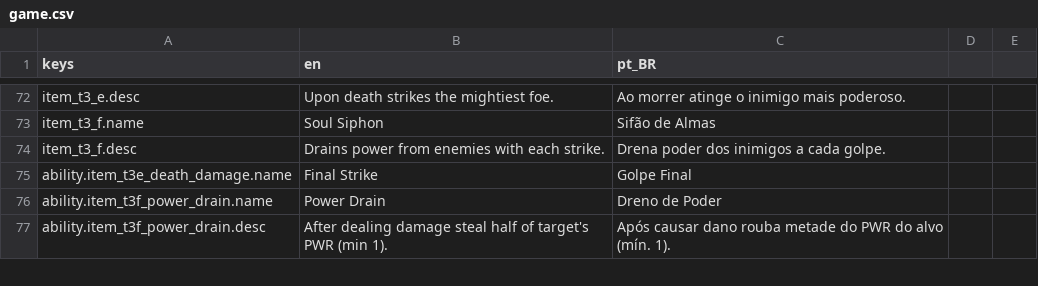
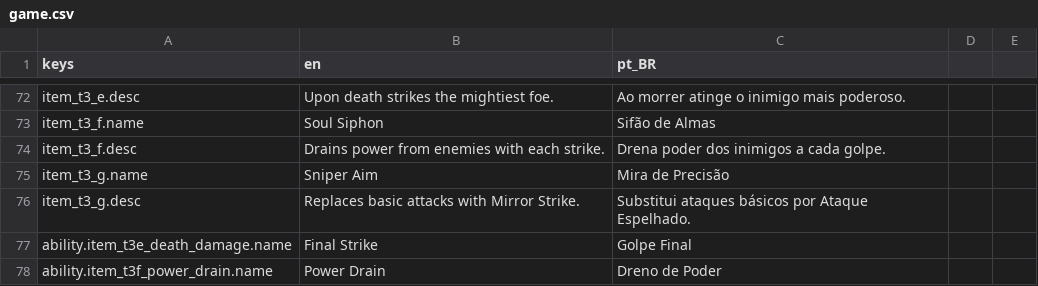
Before and after one commit to OVagamundo/Flashcard-Heroes, a CSV file: localization/game.csv, drawn as a sheet; only a part is shown, gaps mark what is left out; the shorter side is filled out with more unchanged rows; the diff names each change by its address in the sheet, - before the commit and + after, or states it on an @@ line.

Commit message:
New item and trinkets implemented

```diff
--- a/localization/game.csv
+++ b/localization/game.csv
+row 75: item_t3_g.name | Sniper Aim | Mira de Precisão
+row 76: item_t3_g.desc | Replaces basic attacks with Mirror Strike. | Substitui ataques básicos por Ataque Espelhado.
```
Also changed, not shown: 10 other files.
